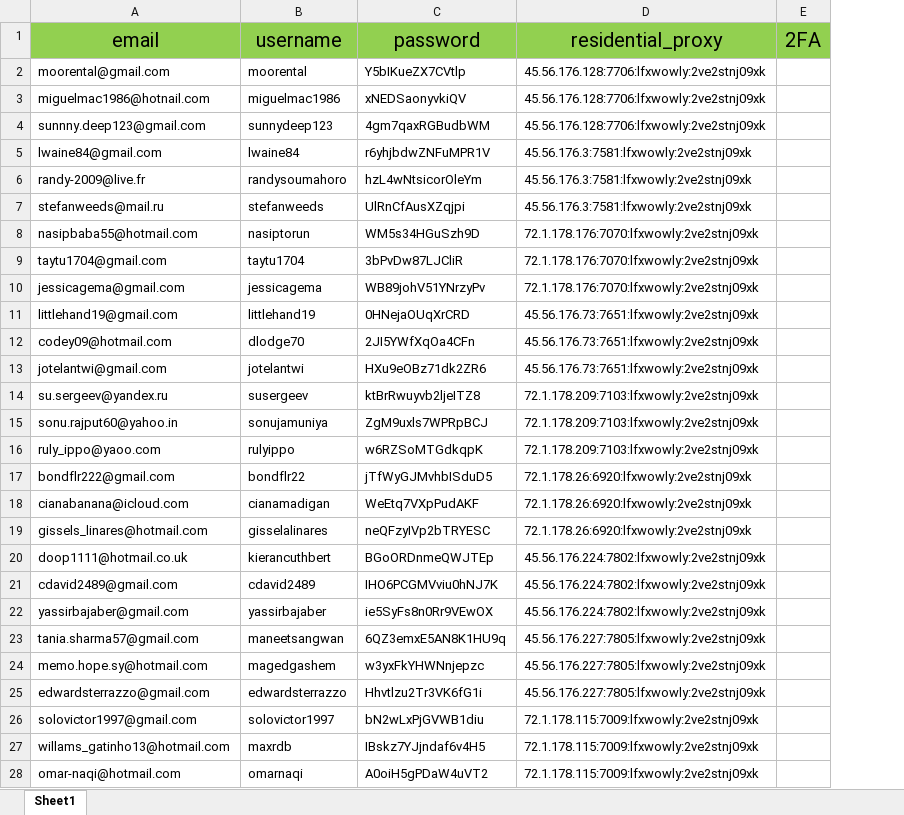
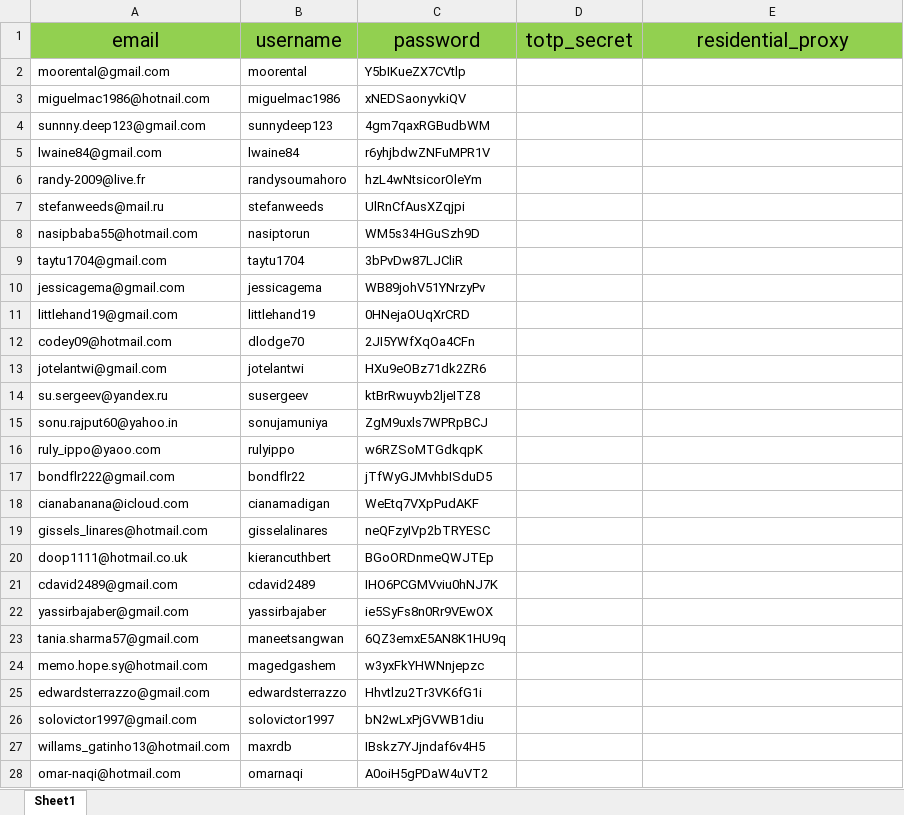
Before and after one commit to JaydenDan/SolanaHunter, an Excel workbook: twitter_account.xlsx, sheet Sheet1, drawn as a sheet; only a part is shown; values as stored, in another font and other column widths than the file's, no borders; removed rows and columns are numbered as before the commit, all else as after; the diff covers the shown part only; the diff names each change by its address in the sheet, - before the commit and + after, or states it on an @@ line.

Commit message:
🔧 更新 Twitter 账号加载逻辑
✨ 主要变更:
- 在 `.env.example` 中修改 Twitter 代理配置项，新增 `TWITTER_ACCOUNT_REVERSE_LOAD` 选项
- 更新 `config_loader.py` 以加载新的配置项
- 在 `get_account.py` 中根据配置项调整账号加载顺序
- 在 `get_client.py` 中优化登录逻辑，支持 TOTP 密钥
- 在 `task.py` 中传递 TOTP 密钥以支持双重身份验证

🐛 改进:
- 增强账号管理的灵活性和安全性，确保支持双重身份验证功能

```diff
--- a/twitter_account.xlsx (sheet Sheet1)
+++ b/twitter_account.xlsx (sheet Sheet1)
+column D (totp_secret), empty
-column E (2FA), empty
-E2:E4 (residential_proxy): 45.56.176.128:7706:lfxwowly:2ve2stnj09xk
+E2:E4 (residential_proxy): (empty)
-E5:E7 (residential_proxy): 45.56.176.3:7581:lfxwowly:2ve2stnj09xk
+E5:E7 (residential_proxy): (empty)
-E8:E10 (residential_proxy): 72.1.178.176:7070:lfxwowly:2ve2stnj09xk
+E8:E10 (residential_proxy): (empty)
-E11:E13 (residential_proxy): 45.56.176.73:7651:lfxwowly:2ve2stnj09xk
+E11:E13 (residential_proxy): (empty)
-E14:E16 (residential_proxy): 72.1.178.209:7103:lfxwowly:2ve2stnj09xk
+E14:E16 (residential_proxy): (empty)
-E17:E19 (residential_proxy): 72.1.178.26:6920:lfxwowly:2ve2stnj09xk
+E17:E19 (residential_proxy): (empty)
-E20:E22 (residential_proxy): 45.56.176.224:7802:lfxwowly:2ve2stnj09xk
+E20:E22 (residential_proxy): (empty)
-E23:E25 (residential_proxy): 45.56.176.227:7805:lfxwowly:2ve2stnj09xk
+E23:E25 (residential_proxy): (empty)
-E26:E28 (residential_proxy): 72.1.178.115:7009:lfxwowly:2ve2stnj09xk
+E26:E28 (residential_proxy): (empty)
```
Also changed, not shown: 20 added rows and 13 edited cells elsewhere in this sheet, 5 other files.
